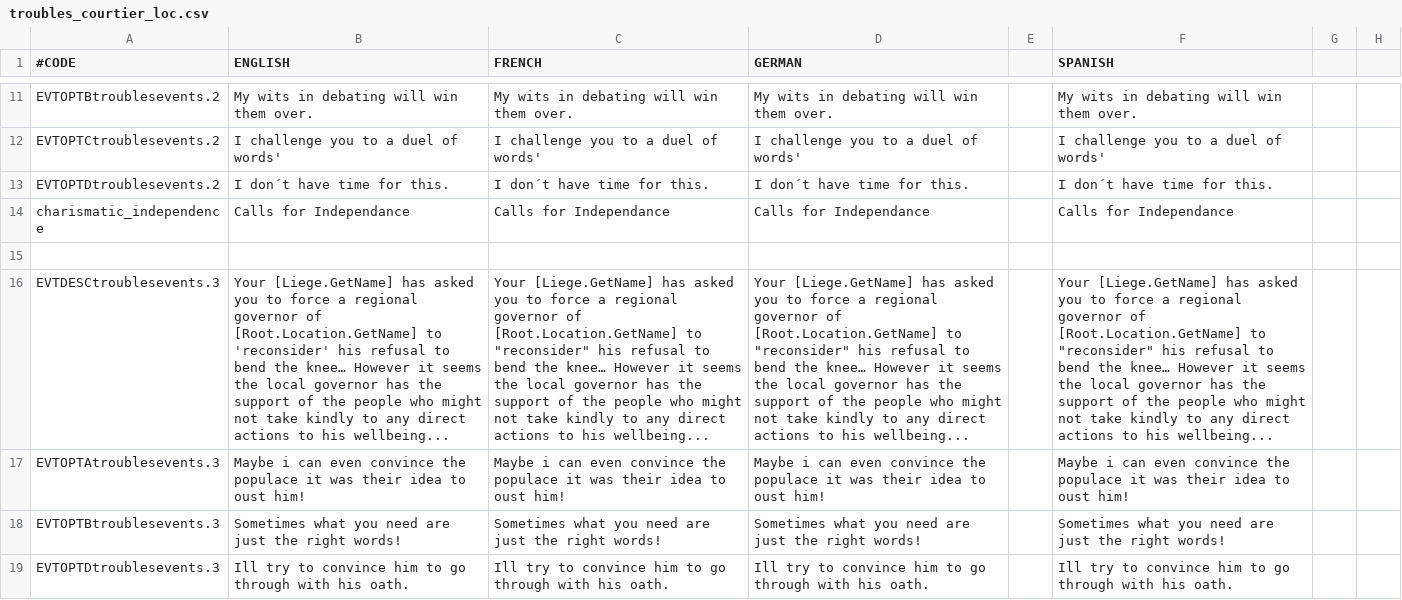
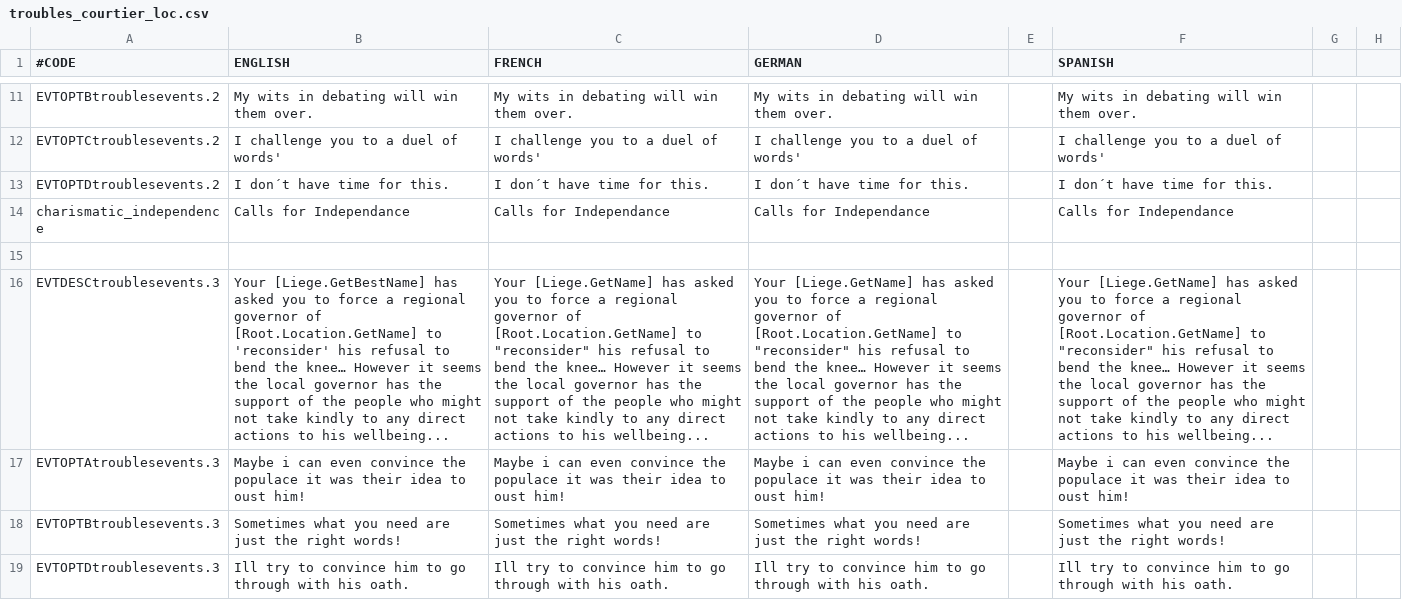
Before and after one commit to Countern/cipher-courtier-expansion-maintenance, a CSV file: localisation/troubles_courtier_loc.csv, drawn as a sheet; only a part is shown, gaps mark what is left out; the diff names each change by its address in the sheet, - before the commit and + after, or states it on an @@ line.

Commit message:
Small fixes on top of previous commit Note: Still missing localisation for trader_events.2
* Updated MAINTAINER_NOTES.md
   * Crossed out solved noted items
* Fixed typo for EVTDESChomeless_event.1 localisation key
* Removed unknown character for EVTDESmoving_events.5 localisation key
* Fixed inappropriate localisation command for EVTDESCtroublesevents.3 localisation key
* Converted liegecap_events.6 character_event to long_character_event

```diff
--- a/localisation/troubles_courtier_loc.csv
+++ b/localisation/troubles_courtier_loc.csv
-B16 (ENGLISH): Your [Liege.GetName] has asked…
+B16 (ENGLISH): Your [Liege.GetBestName] has asked…
```
Also changed, not shown: localisation/ciphers_courtier_loc.csv, localisation/lalad_loc.csv, 2 other files.
